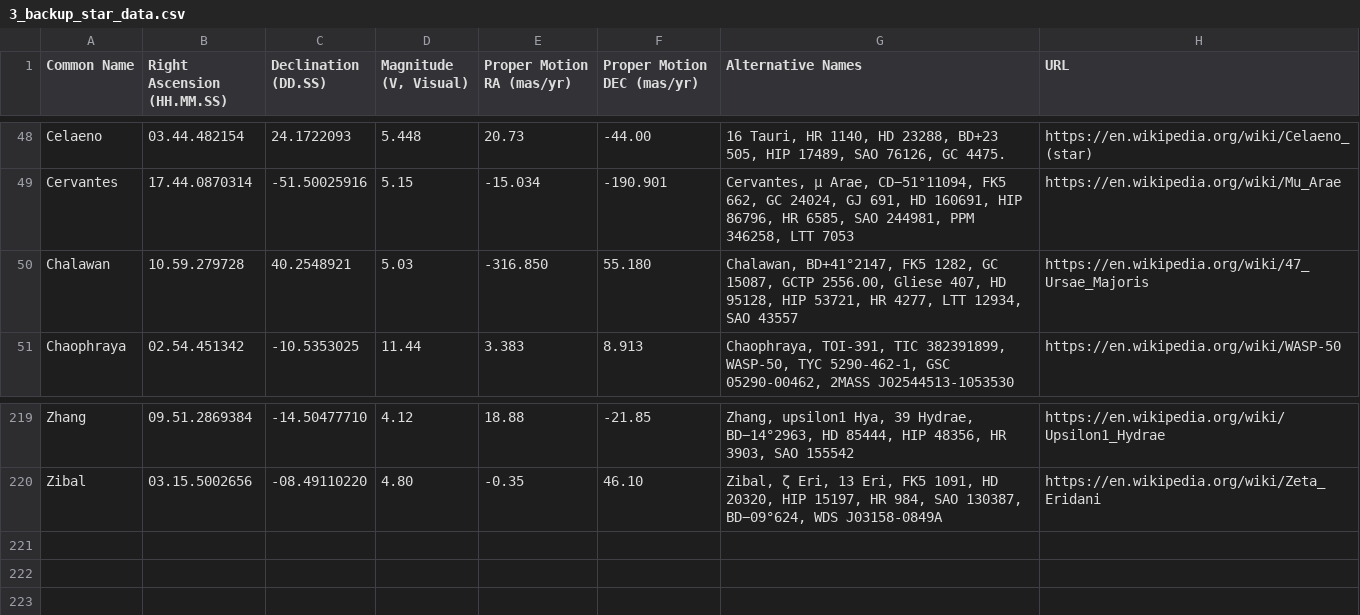
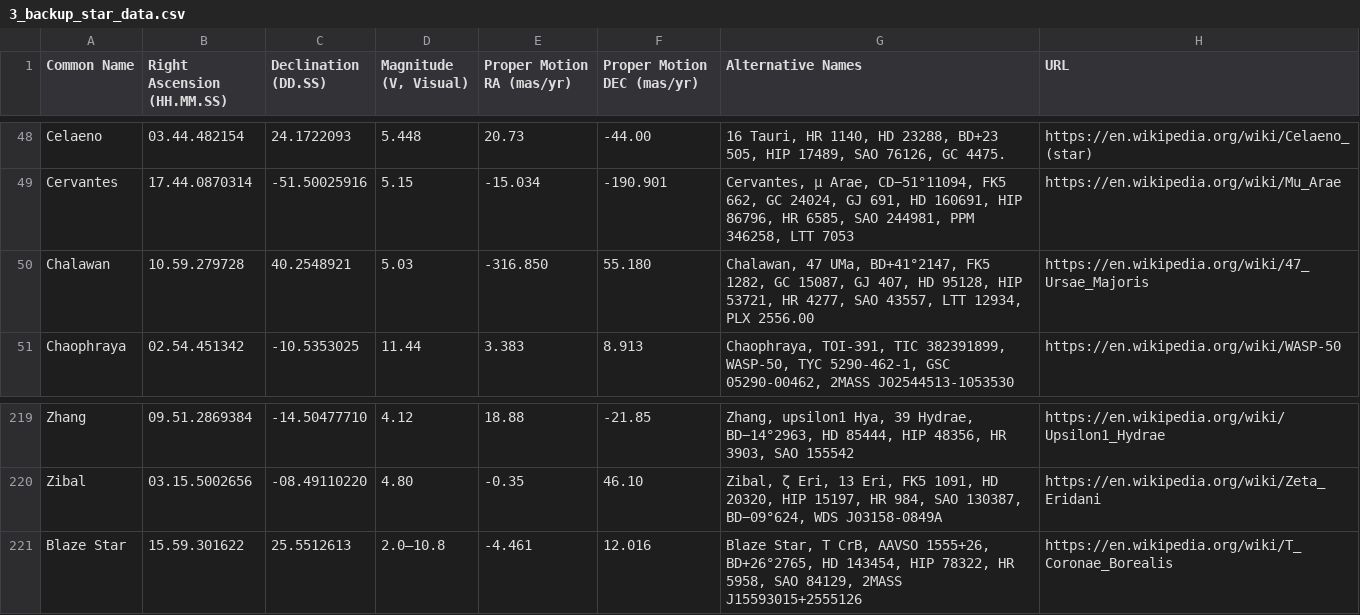
Before and after one commit to cyschneck/iau-star-names, a CSV file: data/3_backup_star_data.csv, drawn as a sheet; only a part is shown, gaps mark what is left out.

```diff
--- a/data/3_backup_star_data.csv
+++ b/data/3_backup_star_data.csv
@@ -49,3 +49,3 @@ Celaeno,03.44.482154,24.1722093,5.448,20.73,-44.00,"16 Tauri, HR 1140, HD 2328
 Cervantes,17.44.0870314,-51.50025916,5.15,-15.034,-190.901,"Cervantes, μ Arae, CD−51°11094, FK5 662, GC 24024, GJ 691, HD 160691, HIP 86796, HR 6585, SAO 244981, PPM 346258, LTT 7053",https://en.wikipedia.org/wiki/Mu_Arae
-Chalawan,10.59.279728,40.2548921,5.03,-316.850,55.180,"Chalawan, BD+41°2147, FK5 1282, GC 15087, GCTP 2556.00, Gliese 407, HD 95128, HIP 53721, HR 4277, LTT 12934, SAO 43557",https://en.wikipedia.org/wiki/47_Ursae_Majoris
+Chalawan,10.59.279728,40.2548921,5.03,-316.850,55.180,"Chalawan, 47 UMa, BD+41°2147, FK5 1282, GC 15087, GJ 407, HD 95128, HIP 53721, HR 4277, SAO 43557, LTT 12934, PLX 2556.00",https://en.wikipedia.org/wiki/47_Ursae_Majoris
 Chaophraya,02.54.451342,-10.5353025,11.44,3.383,8.913,"Chaophraya, TOI-391, TIC 382391899, WASP-50, TYC 5290-462-1, GSC 05290-00462, 2MASS J02544513-1053530",https://en.wikipedia.org/wiki/WASP-50
@@ -220 +220,2 @@ Zhang,09.51.2869384,-14.50477710,4.12,18.88,-21.85,"Zhang, upsilon1 Hya, 39 Hy
 Zibal,03.15.5002656,-08.49110220,4.80,-0.35,46.10,"Zibal, ζ Eri, 13 Eri, FK5 1091, HD 20320, HIP 15197, HR 984, SAO 130387, BD−09°624, WDS J03158-0849A",https://en.wikipedia.org/wiki/Zeta_Eridani
+Blaze Star,15.59.301622,25.5512613,2.0–10.8‍,-4.461,12.016,"Blaze Star, T CrB, AAVSO 1555+26, BD+26°2765, HD 143454, HIP 78322, HR 5958, SAO 84129, 2MASS J15593015+2555126",https://en.wikipedia.org/wiki/T_Coronae_Borealis
```
Also changed, not shown: data/0_backup_links.csv, data/2_inthesky_star_data.csv, 3 other files.
